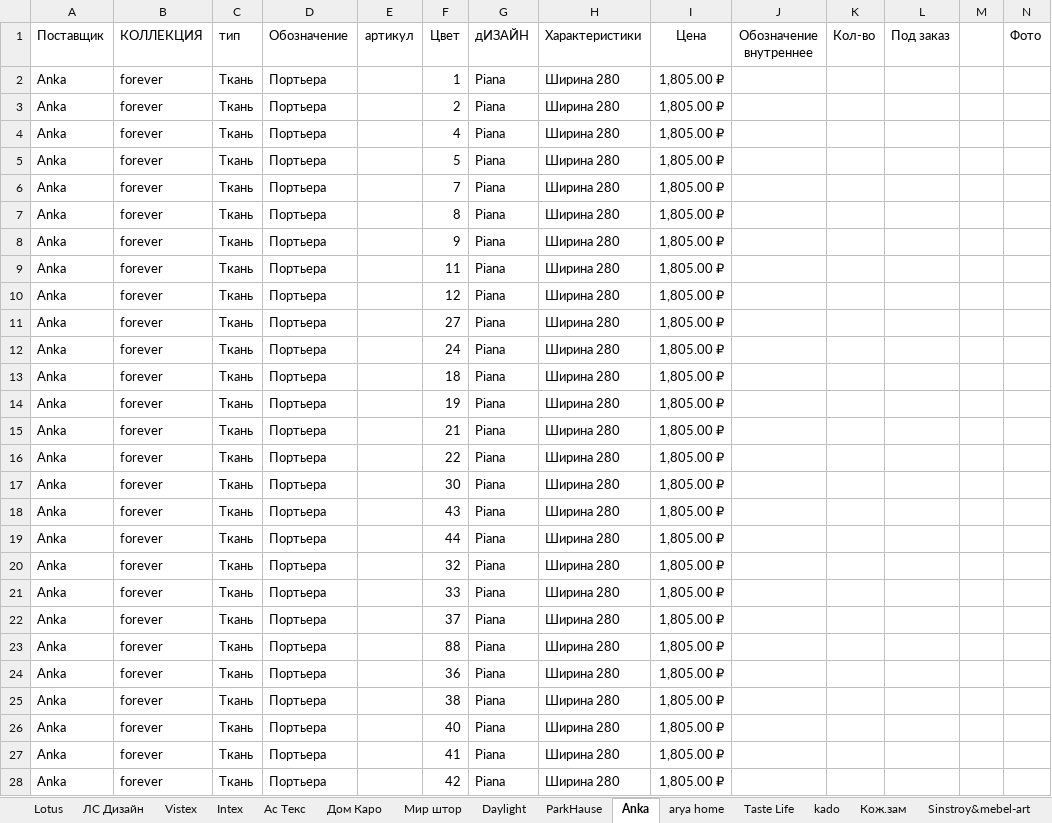
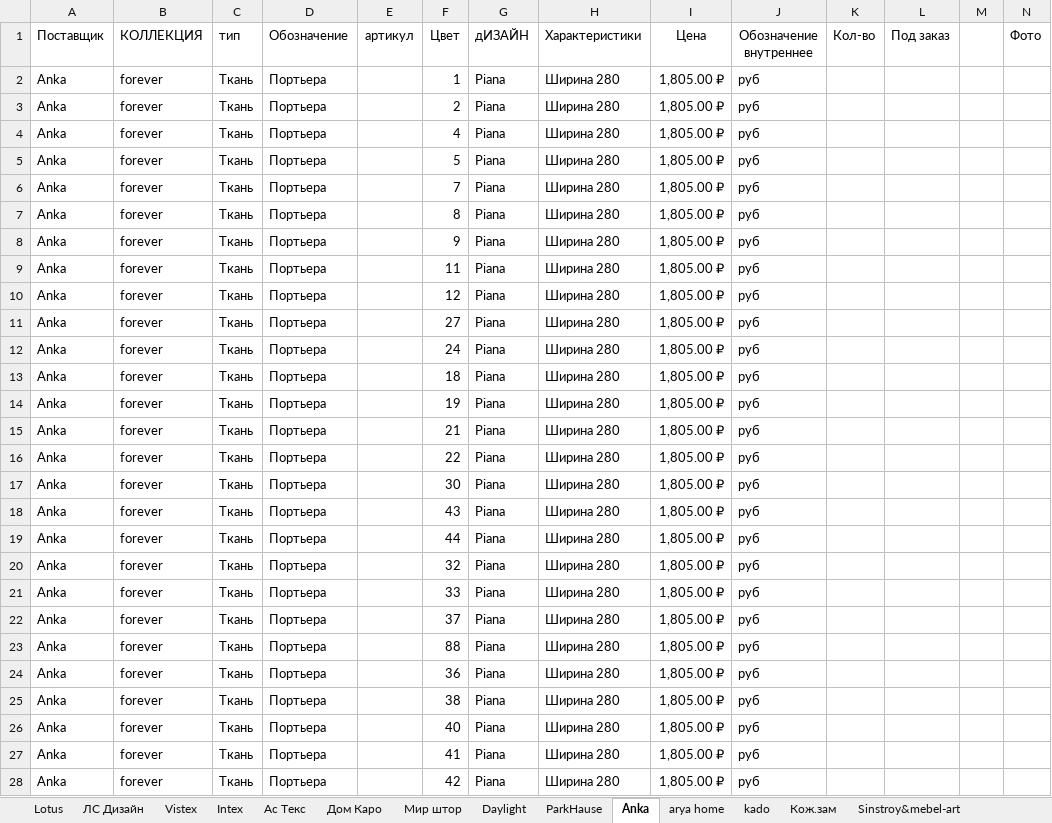
Before and after one commit to timur1timur/izicrm, an Excel workbook: materials/mat.xlsx, sheet Anka, drawn as a sheet; only a part is shown; values as stored, in another font and other column widths than the file's, no borders; the diff covers the shown part only; the diff names each change by its address in the sheet, - before the commit and + after, or states it on an @@ line.

```diff
--- a/materials/mat.xlsx (sheet Anka)
+++ b/materials/mat.xlsx (sheet Anka)
-sheet tab: Taste Life
-J2:J28 (Обозначение внутреннее): (empty)
+J2:J28 (Обозначение внутреннее): руб
```
Also changed, not shown: 1218 edited cells elsewhere in this sheet, sheet Lotus, sheet Ас Текс, sheet Sinstroy&mebel-art, sheet arya home, sheet Daylight, sheet Дом Каро, 6 more sheets, other sheet tabs, 2 other files.
